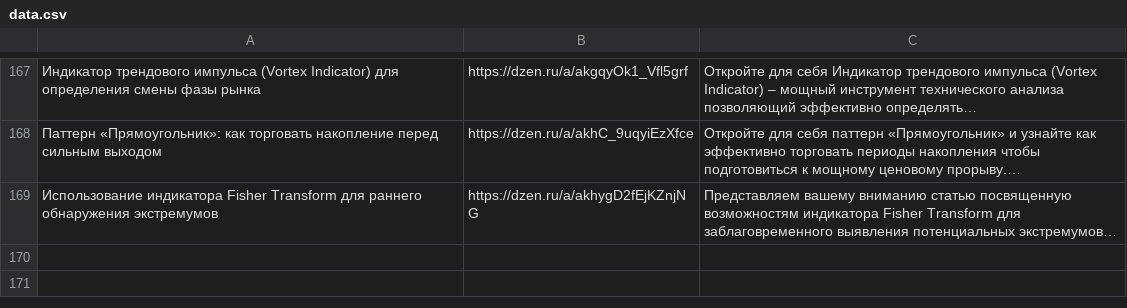
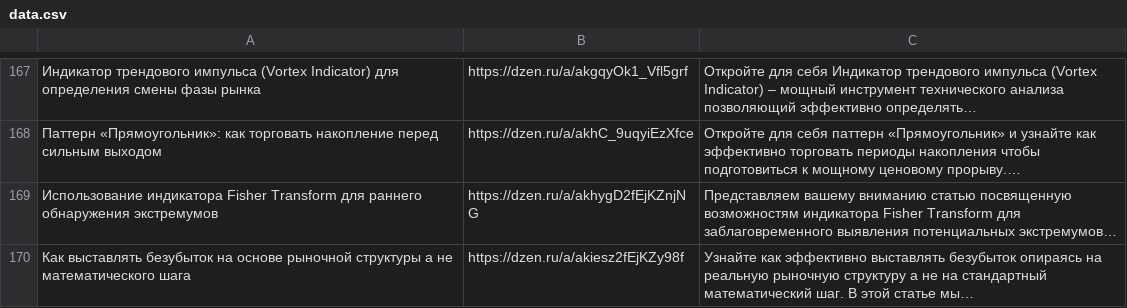
Before and after one commit to stolzmain/zen-auto-site, a CSV file: data.csv, drawn as a sheet; only a part is shown, gaps mark what is left out; the diff names each change by its address in the sheet, - before the commit and + after, or states it on an @@ line.

Commit message:
Обновление data.csv

```diff
--- a/data.csv
+++ b/data.csv
+row 170: Как выставлять безубыток на основе рыночной структуры а не математического шага | https://dzen.ru/a/akiesz2fEjKZy98f | Узнайте как эффективно выставлять безубыток опираясь на реальную рыночную структуру а не на стандартный математический шаг. В этой статье мы…
```
